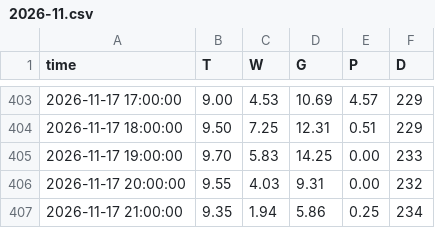
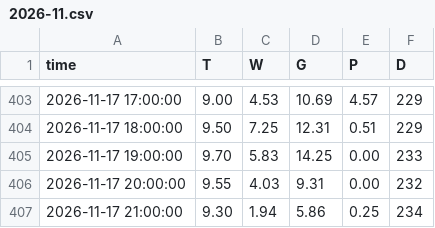
Before and after one commit to v56vw49hhf-jpg/lipno-pocasi, a CSV file: data/stanice/cerna/2026-11.csv, drawn as a sheet; only a part is shown, gaps mark what is left out.

```diff
--- a/data/stanice/cerna/2026-11.csv
+++ b/data/stanice/cerna/2026-11.csv
@@ -406,2 +406,2 @@ time,T,W,G,P,D
 2026-11-17 20:00:00,9.55,4.03,9.31,0.00,232
-2026-11-17 21:00:00,9.35,1.94,5.86,0.25,234
+2026-11-17 21:00:00,9.30,1.94,5.86,0.25,234
```
Also changed, not shown: 7 other files.
